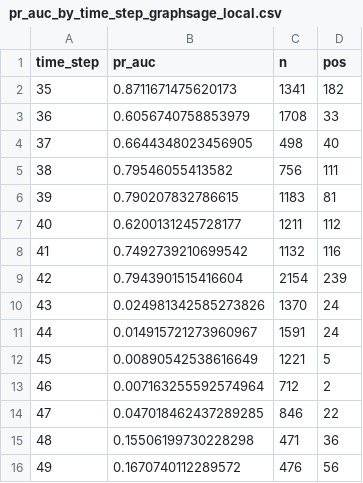
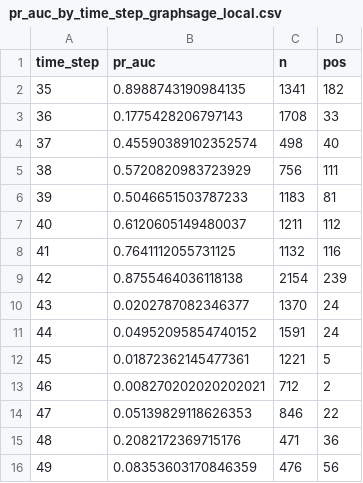
Before and after one commit to ML-Enthusiast-de/elliptic-temporal-aml, a CSV file: reports/metrics/pr_auc_by_time_step_graphsage_local.csv, drawn as a sheet.

Commit message:
Training and Val great, test collapses. investigate next step

```diff
--- a/reports/metrics/pr_auc_by_time_step_graphsage_local.csv
+++ b/reports/metrics/pr_auc_by_time_step_graphsage_local.csv
@@ -1,16 +1,16 @@
 time_step,pr_auc,n,pos
-35,0.8711671475620173,1341,182
-36,0.6056740758853979,1708,33
-37,0.6644348023456905,498,40
-38,0.79546055413582,756,111
-39,0.790207832786615,1183,81
-40,0.6200131245728177,1211,112
-41,0.7492739210699542,1132,116
-42,0.7943901515416604,2154,239
-43,0.024981342585273826,1370,24
-44,0.014915721273960967,1591,24
-45,0.00890542538616649,1221,5
-46,0.007163255592574964,712,2
-47,0.047018462437289285,846,22
-48,0.15506199730228298,471,36
-49,0.1670740112289572,476,56
+35,0.8988743190984135,1341,182
+36,0.1775428206797143,1708,33
+37,0.45590389102352574,498,40
+38,0.5720820983723929,756,111
+39,0.5046651503787233,1183,81
+40,0.6120605149480037,1211,112
+41,0.7641112055731125,1132,116
+42,0.8755464036118138,2154,239
+43,0.0202787082346377,1370,24
+44,0.04952095854740152,1591,24
+45,0.01872362145477361,1221,5
+46,0.008270202020202021,712,2
+47,0.05139829118626353,846,22
+48,0.2082172369715176,471,36
+49,0.08353603170846359,476,56
```
Also changed, not shown: 3 other files.
